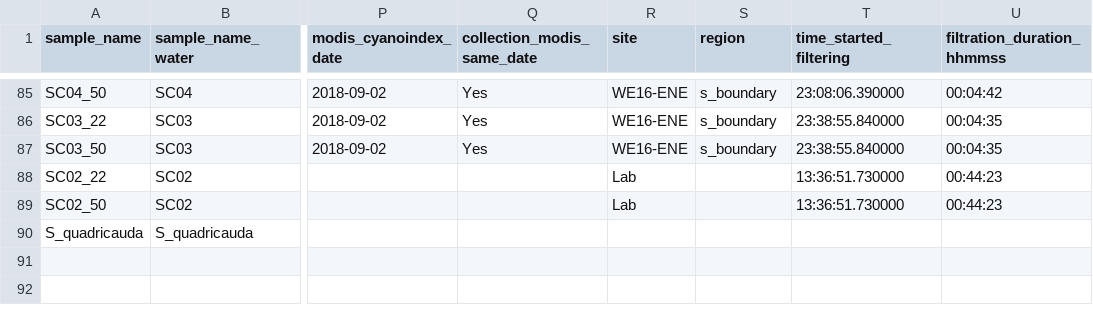
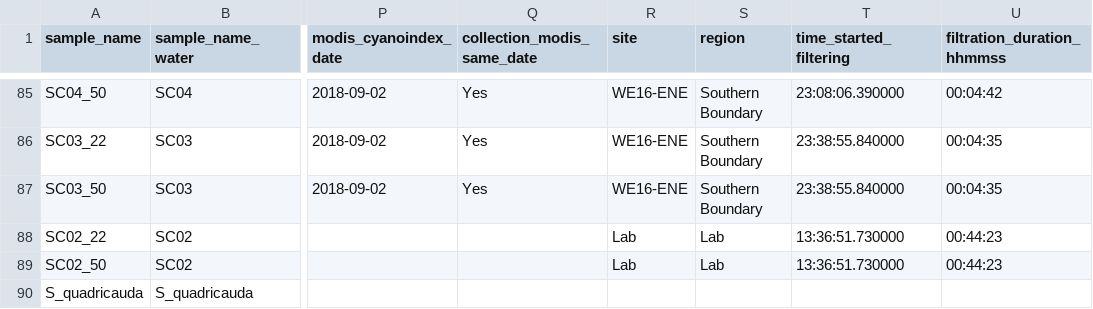
Before and after one commit to aomlomics/erie, a TSV file: metadata/erie_metadata_2018_v7_its.tsv, drawn as a sheet; only a part is shown, gaps mark what is left out; the diff covers the shown part only; the diff names each change by its address in the sheet, - before the commit and + after, or states it on an @@ line.

```diff
--- a/metadata/erie_metadata_2018_v7_its.tsv
+++ b/metadata/erie_metadata_2018_v7_its.tsv
-S85:S87 (region): s_boundary
+S85:S87 (region): Southern Boundary
-S88:S89 (region): (empty)
+S88:S89 (region): Lab
```
Also changed, not shown: 81 edited cells elsewhere in this file, metadata/erie_metadata_2018_v7_16s.tsv.
